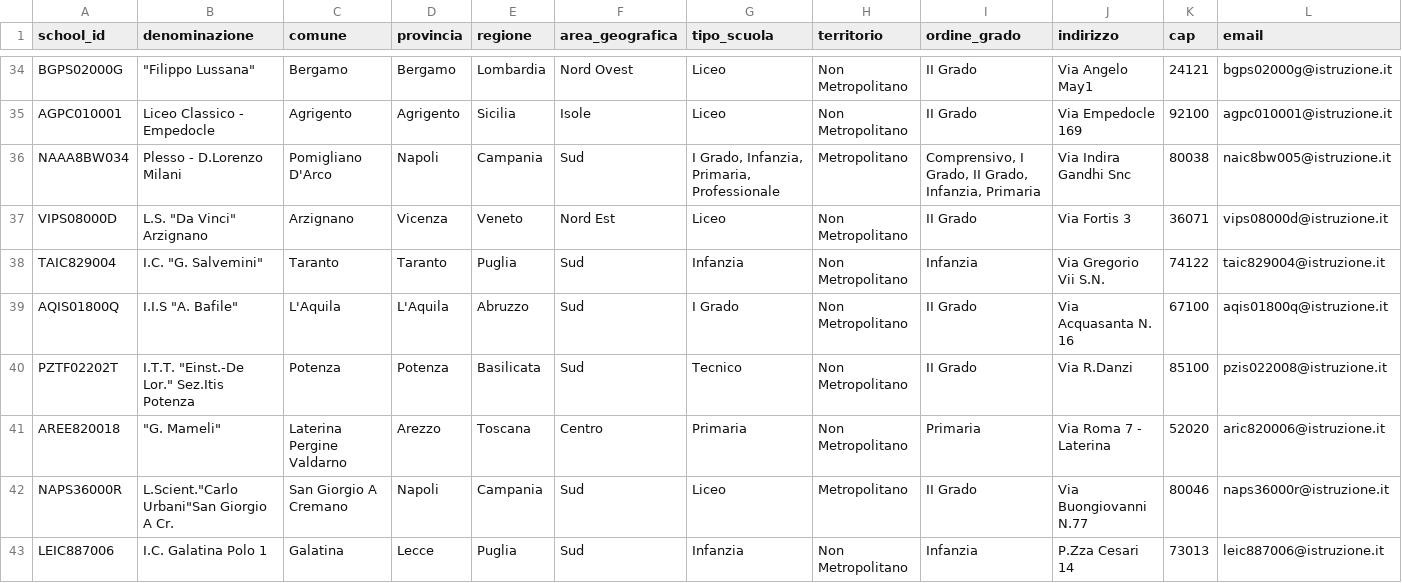
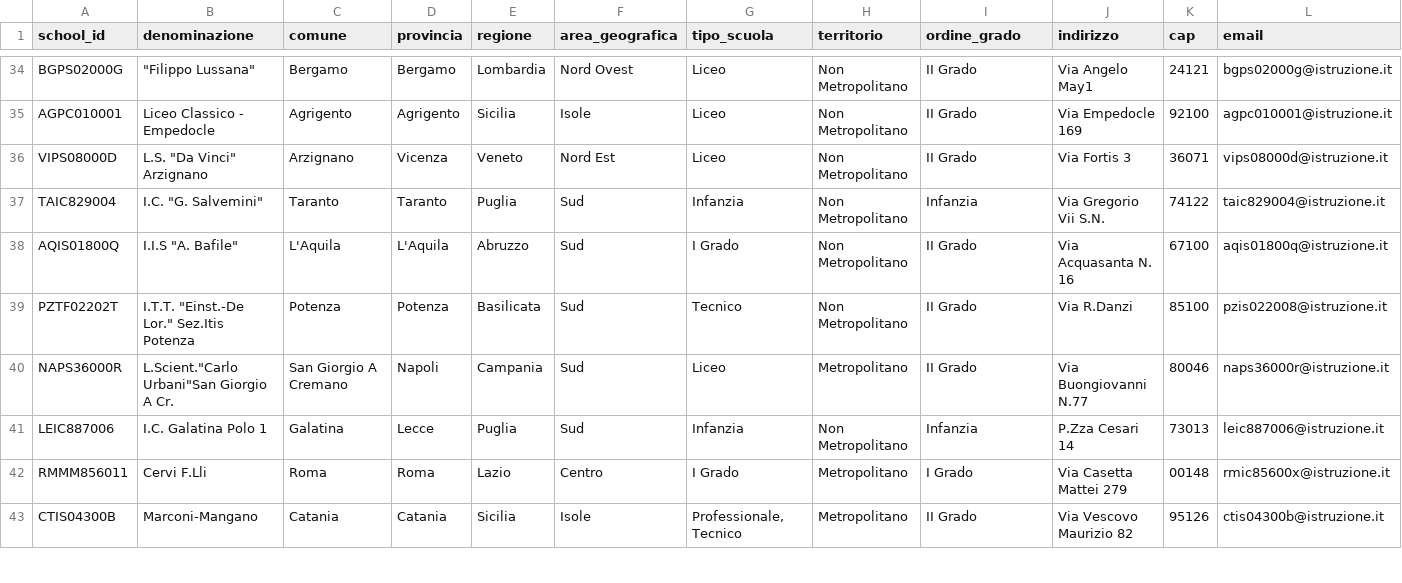
Before and after one commit to nugh75/orienta_piu, a CSV file: data/analysis_summary.csv, drawn as a sheet; only a part is shown, gaps mark what is left out; the shorter side is filled out with more unchanged rows; rows hold the shown columns only; the diff names each change by its address in the sheet, - before the commit and + after, or states it on an @@ line.

```diff
--- a/data/analysis_summary.csv
+++ b/data/analysis_summary.csv
-row 36: NAAA8BW034 | Plesso - D.Lorenzo Milani | Pomigliano D'Arco | Napoli | Campania | Sud | I Grado, Infanzia, Primaria, Professionale | Metropolitano | Comprensivo, I Grado, II Grado, Infanzia, Primaria | Via Indira Gandhi Snc | 80038 | naic8bw005@istruzione.it
-row 41: AREE820018 | "G. Mameli" | Laterina Pergine Valdarno | Arezzo | Toscana | Centro | Primaria | Non Metropolitano | Primaria | Via Roma 7 - Laterina | 52020 | aric820006@istruzione.it
```
Also changed, not shown: 31 other files.
